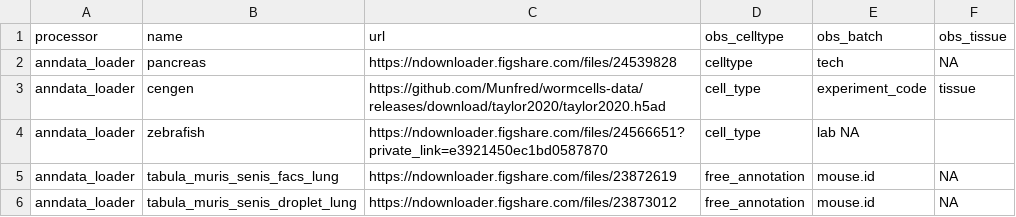
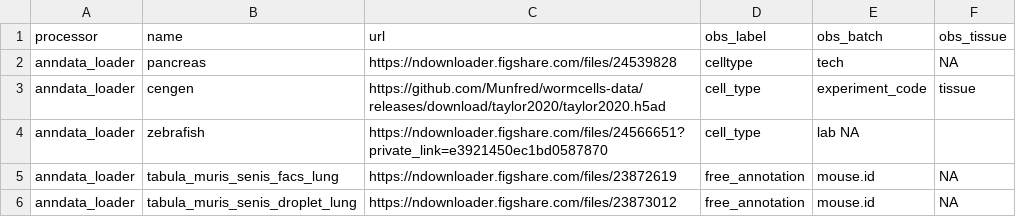
Before and after one commit to openproblems-bio/openproblems-v2, a TSV file: src/label_projection/data_processing/anndata_loader.tsv, drawn as a sheet.

```diff
--- a/src/label_projection/data_processing/anndata_loader.tsv
+++ b/src/label_projection/data_processing/anndata_loader.tsv
@@ -1,2 +1,2 @@
-processor	name	url	obs_celltype	obs_batch	obs_tissue
+processor	name	url	obs_label	obs_batch	obs_tissue
 anndata_loader	pancreas	https://ndownloader.figshare.com/files/24539828	celltype	tech	NA
```
Also changed, not shown: 4 other files.
